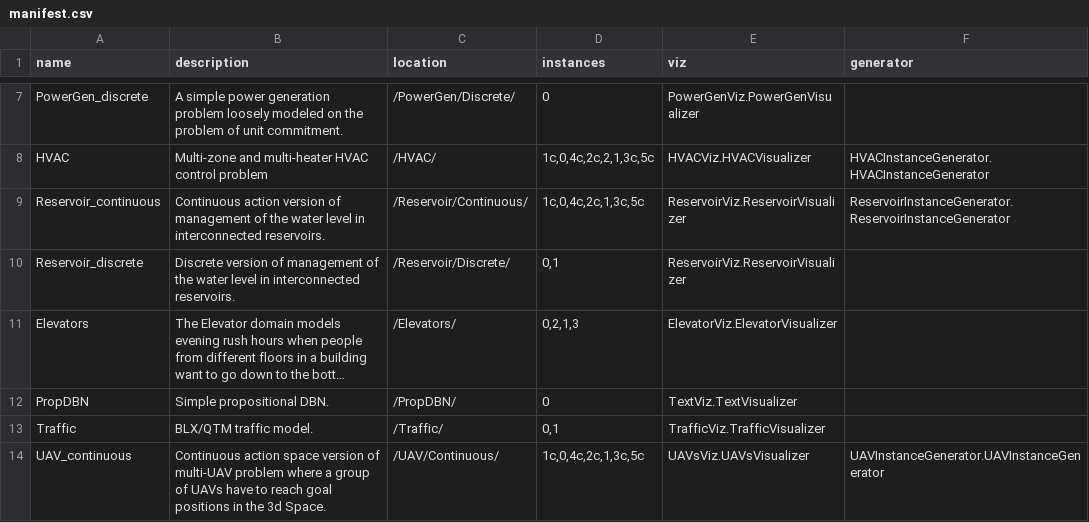
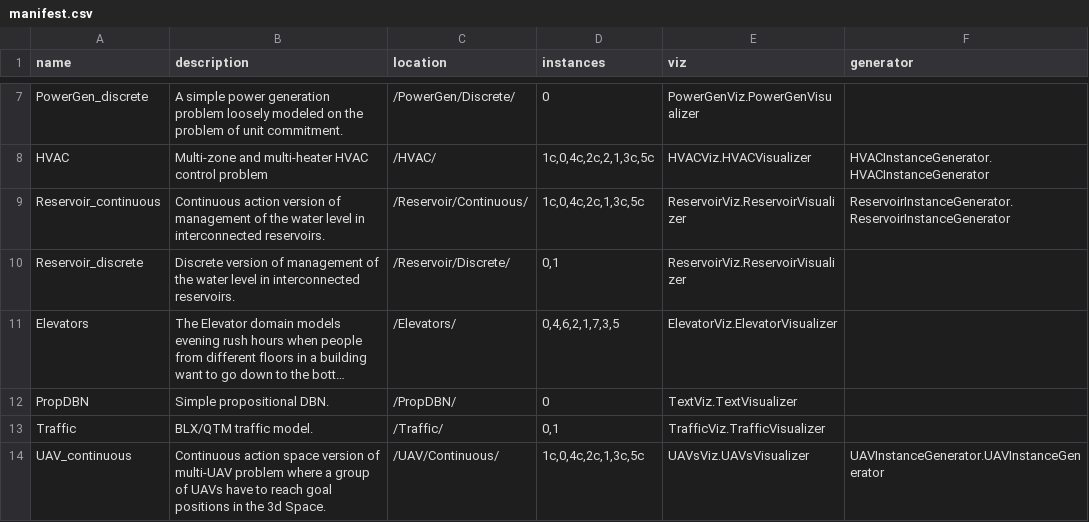
Before and after one commit to June-Han/pyRDDLGym_NUS, a CSV file: pyRDDLGym/Examples/manifest.csv, drawn as a sheet; only a part is shown, gaps mark what is left out; long unchanged cells end in …; the diff names each change by its address in the sheet, - before the commit and + after, or states it on an @@ line.

Commit message:
new instances added

```diff
--- a/pyRDDLGym/Examples/manifest.csv
+++ b/pyRDDLGym/Examples/manifest.csv
-D11 (instances): 0,2,1,3
+D11 (instances): 0,4,6,2,1,7,3,5
```
Also changed, not shown: 6 other files.
